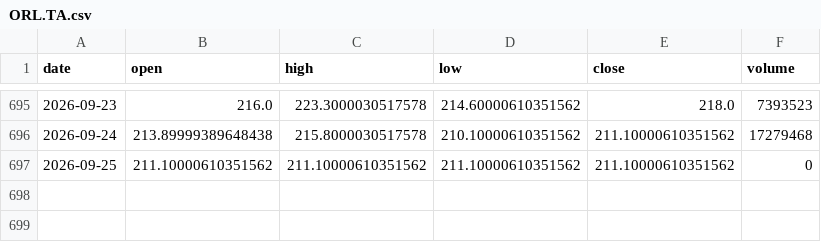
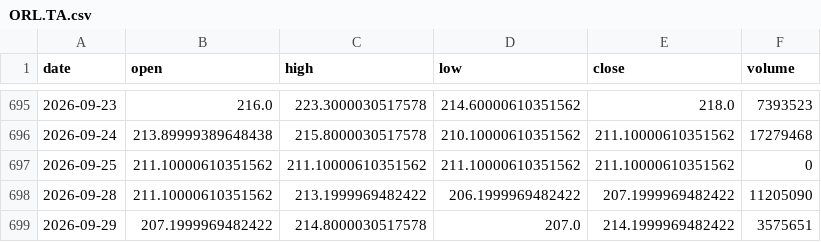
Before and after one commit to Revach123/INDICES, a CSV file: data/prices/singles/ORL.TA.csv, drawn as a sheet; only a part is shown, gaps mark what is left out.

```diff
--- a/data/prices/singles/ORL.TA.csv
+++ b/data/prices/singles/ORL.TA.csv
@@ -697 +697,3 @@ date,open,high,low,close,volume
 2026-09-25,211.10000610351562,211.10000610351562,211.10000610351562,211.10000610351562,0
+2026-09-28,211.10000610351562,213.1999969482422,206.1999969482422,207.1999969482422,11205090
+2026-09-29,207.1999969482422,214.8000030517578,207.0,214.1999969482422,3575651
```
Also changed, not shown: data/prices/singles/BEZQ.TA.csv, data/prices/singles/CLIS.TA.csv, 42 other files.
